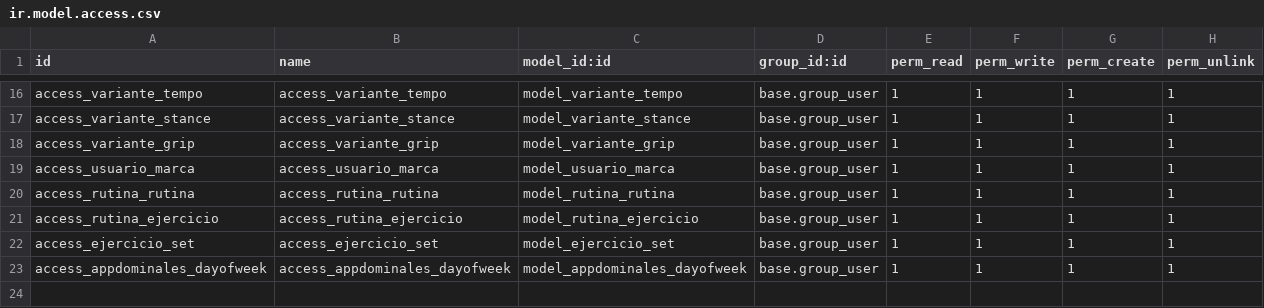
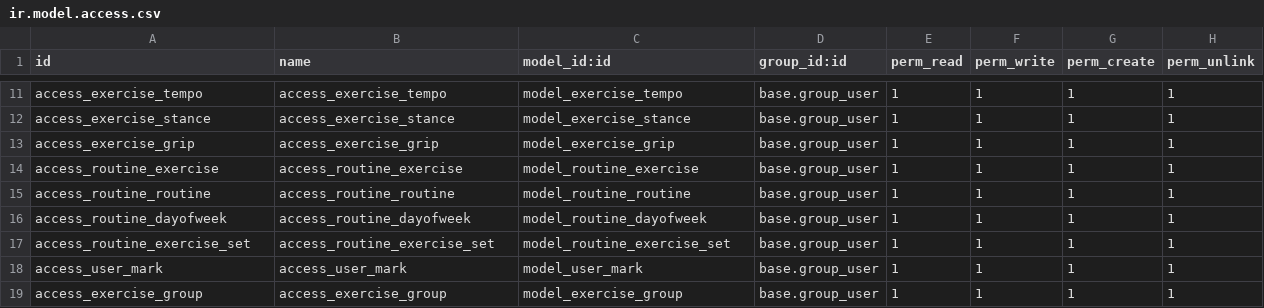
Before and after one commit to IkNafa/APPDominales-odoo, a CSV file: security/ir.model.access.csv, drawn as a sheet; only a part is shown, gaps mark what is left out; addresses are those after the commit; the diff covers the shown part only; the diff names each change by its address in the sheet, - before the commit and + after, or states it on an @@ line.

```diff
--- a/security/ir.model.access.csv
+++ b/security/ir.model.access.csv
-A11 (id): access_variante_tempo
+A11 (id): access_exercise_tempo
-B11 (name): access_variante_tempo
+B11 (name): access_exercise_tempo
-C11 (model_id:id): model_variante_tempo
+C11 (model_id:id): model_exercise_tempo
-A12 (id): access_variante_stance
+A12 (id): access_exercise_stance
-B12 (name): access_variante_stance
+B12 (name): access_exercise_stance
-C12 (model_id:id): model_variante_stance
+C12 (model_id:id): model_exercise_stance
-A13 (id): access_variante_grip
+A13 (id): access_exercise_grip
-B13 (name): access_variante_grip
+B13 (name): access_exercise_grip
-C13 (model_id:id): model_variante_grip
+C13 (model_id:id): model_exercise_grip
-A14 (id): access_usuario_marca
+A14 (id): access_routine_exercise
-B14 (name): access_usuario_marca
+B14 (name): access_routine_exercise
-C14 (model_id:id): model_usuario_marca
+C14 (model_id:id): model_routine_exercise
-A15 (id): access_rutina_rutina
+A15 (id): access_routine_routine
-B15 (name): access_rutina_rutina
+B15 (name): access_routine_routine
-C15 (model_id:id): model_rutina_rutina
+C15 (model_id:id): model_routine_routine
-A16 (id): access_rutina_ejercicio
+A16 (id): access_routine_dayofweek
-B16 (name): access_rutina_ejercicio
+B16 (name): access_routine_dayofweek
-C16 (model_id:id): model_rutina_ejercicio
+C16 (model_id:id): model_routine_dayofweek
-A17 (id): access_ejercicio_set
+A17 (id): access_routine_exercise_set
-B17 (name): access_ejercicio_set
+B17 (name): access_routine_exercise_set
-C17 (model_id:id): model_ejercicio_set
+C17 (model_id:id): model_routine_exercise_set
+row 18: access_user_mark | access_user_mark | model_user_mark | base.group_user | 1 | 1 | 1 | 1
-A19 (id): access_appdominales_dayofweek
+A19 (id): access_exercise_group
-B19 (name): access_appdominales_dayofweek
+B19 (name): access_exercise_group
-C19 (model_id:id): model_appdominales_dayofweek
+C19 (model_id:id): model_exercise_group
```
Also changed, not shown: 5 removed rows and 27 edited cells elsewhere in this file, 47 other files.
